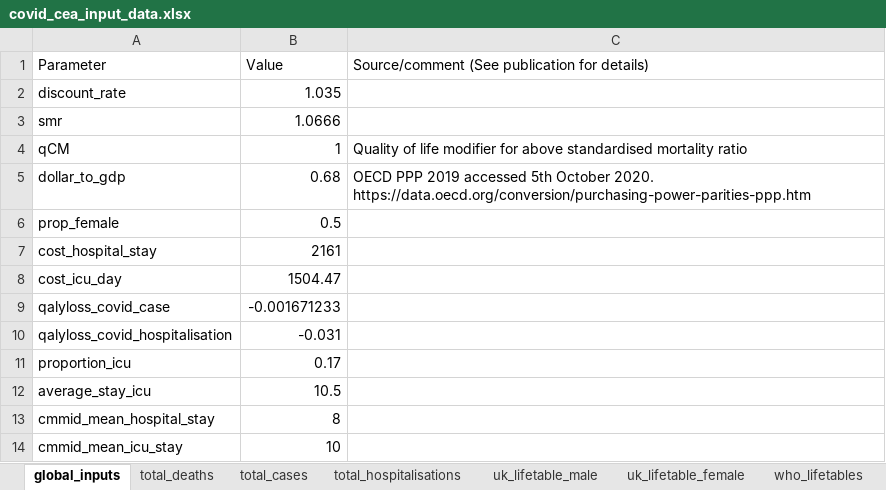
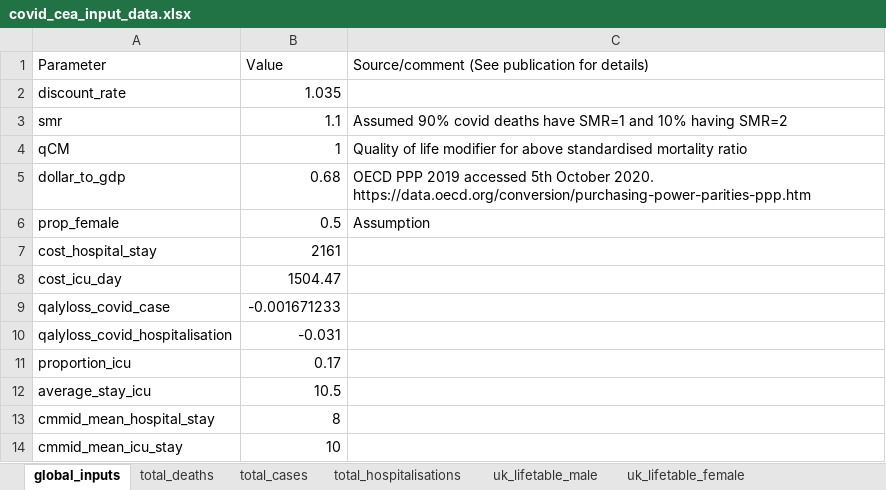
Before and after one commit to Bogdasayen/covid_cea, an Excel workbook: data/covid_cea_input_data.xlsx, sheet global_inputs, drawn as a sheet; values as stored, in another font and other column widths than the file's, no borders; the diff names each change by its address in the sheet, - before the commit and + after, or states it on an @@ line.

```diff
--- a/data/covid_cea_input_data.xlsx (sheet global_inputs)
+++ b/data/covid_cea_input_data.xlsx (sheet global_inputs)
-B3: 1.0666
+B3: 1.1
-C3: (empty)
+C3: Assumed 90% covid deaths have SMR=1 and 10% having SMR=2
-C6: (empty)
+C6: Assumption
```
Also changed, not shown: sheet gdp_impact, other sheet tabs, 2 other files.
